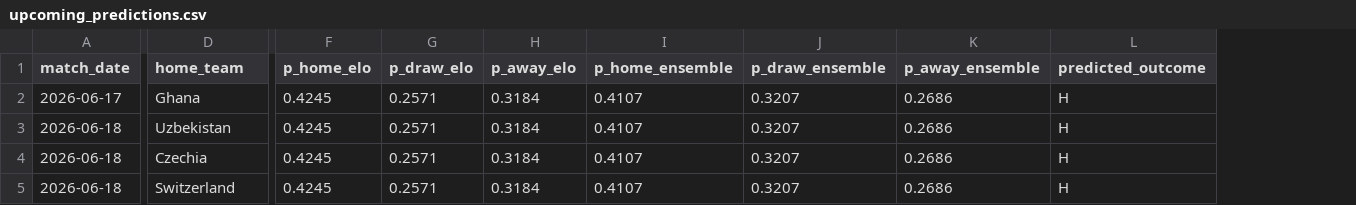
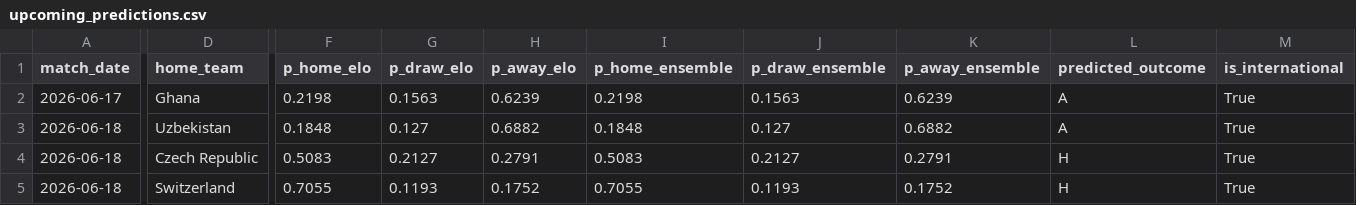
Before and after one commit to conairemolloy/formcast, a CSV file: data/processed/upcoming_predictions.csv, drawn as a sheet; only a part is shown, gaps mark what is left out; the diff covers the shown part only; the diff names each change by its address in the sheet, - before the commit and + after, or states it on an @@ line.

Commit message:
international fixtures: real Elo ratings, neutral-venue home advantage handling for host nations only, team name aliases

```diff
--- a/data/processed/upcoming_predictions.csv
+++ b/data/processed/upcoming_predictions.csv
+column M (is_international), rows 2-5: all True
-F2 (p_home_elo): 0.4245
+F2 (p_home_elo): 0.2198
-G2 (p_draw_elo): 0.2571
+G2 (p_draw_elo): 0.1563
-H2 (p_away_elo): 0.3184
+H2 (p_away_elo): 0.6239
-I2 (p_home_ensemble): 0.4107
+I2 (p_home_ensemble): 0.2198
-J2 (p_draw_ensemble): 0.3207
+J2 (p_draw_ensemble): 0.1563
-K2 (p_away_ensemble): 0.2686
+K2 (p_away_ensemble): 0.6239
-L2:L3 (predicted_outcome): H
+L2:L3 (predicted_outcome): A
-F3 (p_home_elo): 0.4245
+F3 (p_home_elo): 0.1848
-G3 (p_draw_elo): 0.2571
+G3 (p_draw_elo): 0.127
-H3 (p_away_elo): 0.3184
+H3 (p_away_elo): 0.6882
-I3 (p_home_ensemble): 0.4107
+I3 (p_home_ensemble): 0.1848
-J3 (p_draw_ensemble): 0.3207
+J3 (p_draw_ensemble): 0.127
-K3 (p_away_ensemble): 0.2686
+K3 (p_away_ensemble): 0.6882
-D4 (home_team): Czechia
+D4 (home_team): Czech Republic
-F4 (p_home_elo): 0.4245
+F4 (p_home_elo): 0.5083
-G4 (p_draw_elo): 0.2571
+G4 (p_draw_elo): 0.2127
-H4 (p_away_elo): 0.3184
+H4 (p_away_elo): 0.2791
-I4 (p_home_ensemble): 0.4107
+I4 (p_home_ensemble): 0.5083
-J4 (p_draw_ensemble): 0.3207
+J4 (p_draw_ensemble): 0.2127
-K4 (p_away_ensemble): 0.2686
+K4 (p_away_ensemble): 0.2791
-F5 (p_home_elo): 0.4245
+F5 (p_home_elo): 0.7055
-G5 (p_draw_elo): 0.2571
+G5 (p_draw_elo): 0.1193
-H5 (p_away_elo): 0.3184
+H5 (p_away_elo): 0.1752
-I5 (p_home_ensemble): 0.4107
+I5 (p_home_ensemble): 0.7055
-J5 (p_draw_ensemble): 0.3207
+J5 (p_draw_ensemble): 0.1193
-K5 (p_away_ensemble): 0.2686
+K5 (p_away_ensemble): 0.1752
```
Also changed, not shown: 134 edited cells elsewhere in this file, 1 other file.
